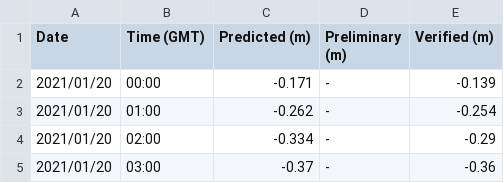
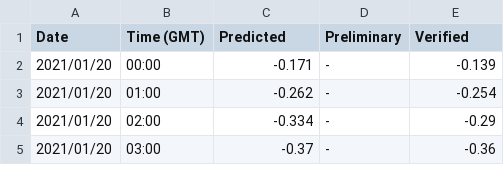
Before and after one commit to mkilinski/Clearwater-Hourly-Data, a CSV file: clearwater_hourly_tide_data_metric.csv, drawn as a sheet; only a part is shown.

Commit message:
Update clearwater_hourly_tide_data_metric.csv

```diff
--- a/clearwater_hourly_tide_data_metric.csv
+++ b/clearwater_hourly_tide_data_metric.csv
@@ -1,2 +1,2 @@
-"Date","Time (GMT)","Predicted (m)","Preliminary (m)","Verified (m)"
+"Date","Time (GMT)","Predicted","Preliminary","Verified"
 "2021/01/20","00:00","-0.171","-","-0.139"
```
